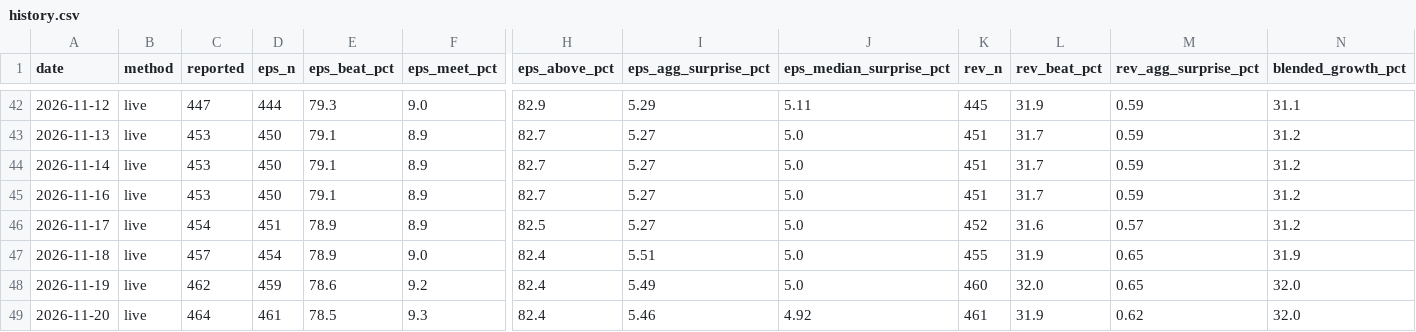
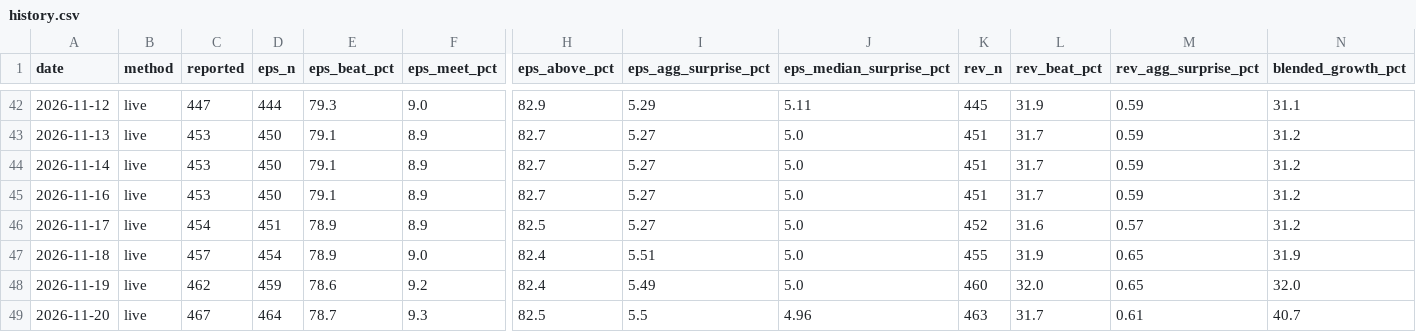
Before and after one commit to condortango/q3-earnings-scorecard, a CSV file: data/history.csv, drawn as a sheet; only a part is shown, gaps mark what is left out; the diff names each change by its address in the sheet, - before the commit and + after, or states it on an @@ line.

```diff
--- a/data/history.csv
+++ b/data/history.csv
-C49 (reported): 464
+C49 (reported): 467
-D49 (eps_n): 461
+D49 (eps_n): 464
-E49 (eps_beat_pct): 78.5
+E49 (eps_beat_pct): 78.7
-H49 (eps_above_pct): 82.4
+H49 (eps_above_pct): 82.5
-I49 (eps_agg_surprise_pct): 5.46
+I49 (eps_agg_surprise_pct): 5.5
-J49 (eps_median_surprise_pct): 4.92
+J49 (eps_median_surprise_pct): 4.96
-K49 (rev_n): 461
+K49 (rev_n): 463
-L49 (rev_beat_pct): 31.9
+L49 (rev_beat_pct): 31.7
-M49 (rev_agg_surprise_pct): 0.62
+M49 (rev_agg_surprise_pct): 0.61
-N49 (blended_growth_pct): 32.0
+N49 (blended_growth_pct): 40.7
```
Also changed, not shown: docs/data/history.csv, 12 other files.
